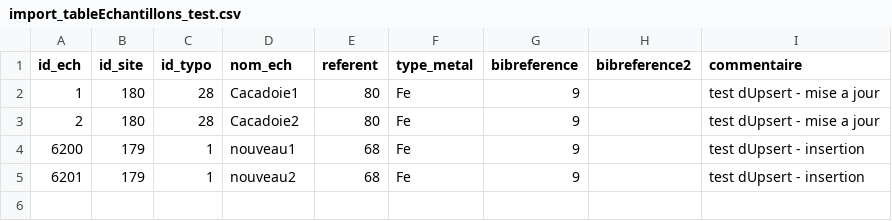
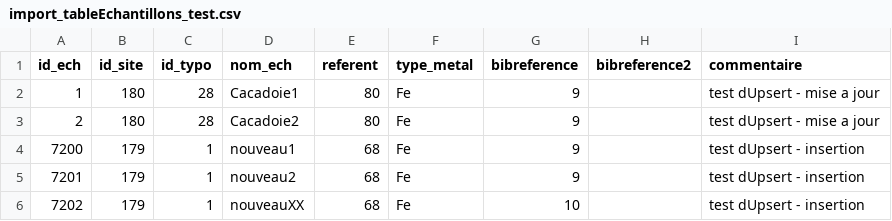
Before and after one commit to iramat/iramat-dev, a CSV file: dbs/chips/data/import_tableEchantillons_test.csv, drawn as a sheet.

```diff
--- a/dbs/chips/data/import_tableEchantillons_test.csv
+++ b/dbs/chips/data/import_tableEchantillons_test.csv
@@ -3,3 +3,4 @@ id_ech;id_site;id_typo;nom_ech;referent;type_metal;bibreference;bibreference2;co
 2;180;28;Cacadoie2;80;Fe;9;;test dUpsert - mise a jour
-6200;179;1;nouveau1;68;Fe;9;;test dUpsert - insertion
-6201;179;1;nouveau2;68;Fe;9;;test dUpsert - insertion
+7200;179;1;nouveau1;68;Fe;9;;test dUpsert - insertion
+7201;179;1;nouveau2;68;Fe;9;;test dUpsert - insertion
+7202;179;1;nouveauXX;68;Fe;10;;test dUpsert - insertion
```
Also changed, not shown: 3 other files.
